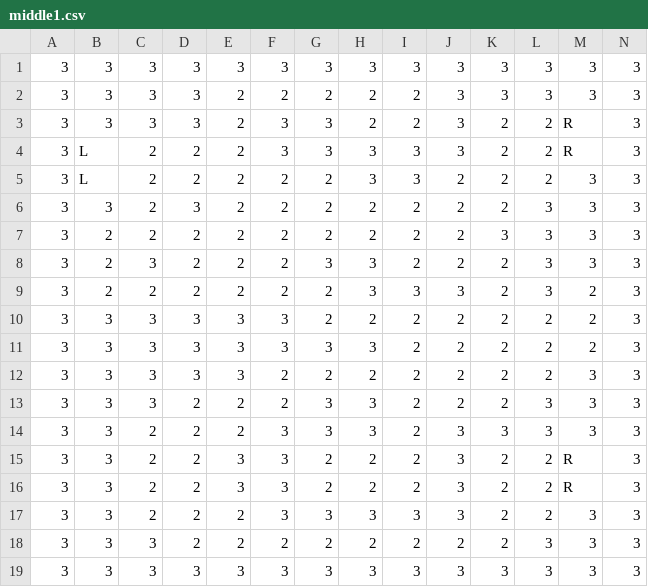
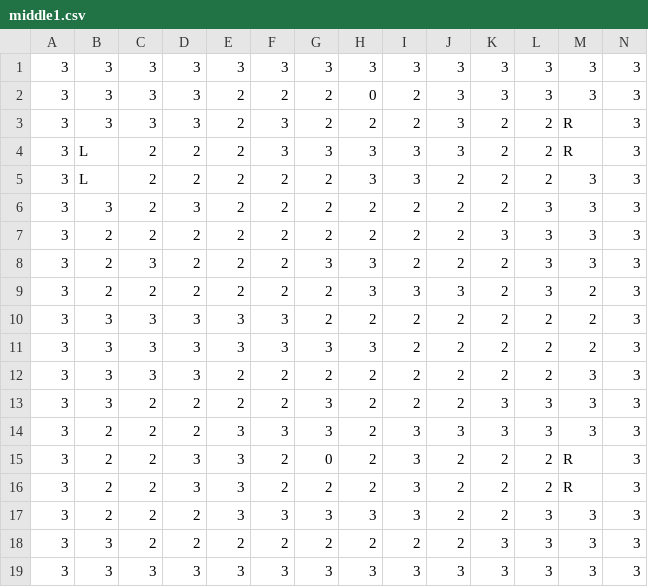
Before and after one commit to Puzzl3Mak3r/The-Perfect-OS-Game, a CSV file: Map/middle1.csv, drawn as a sheet.

```diff
--- a/Map/middle1.csv
+++ b/Map/middle1.csv
@@ -1,4 +1,4 @@
 3,3,3,3,3,3,3,3,3,3,3,3,3,3
-3,3,3,3,2,2,2,2,2,3,3,3,3,3
-3,3,3,3,2,3,3,2,2,3,2,2,R,3
+3,3,3,3,2,2,2,0,2,3,3,3,3,3
+3,3,3,3,2,3,2,2,2,3,2,2,R,3
 3,L,2,2,2,3,3,3,3,3,2,2,R,3
@@ -11,9 +11,9 @@
 3,3,3,3,3,3,3,3,2,2,2,2,2,3
-3,3,3,3,3,2,2,2,2,2,2,2,3,3
-3,3,3,2,2,2,3,3,2,2,2,3,3,3
-3,3,2,2,2,3,3,3,2,3,3,3,3,3
-3,3,2,2,3,3,2,2,2,3,2,2,R,3
-3,3,2,2,3,3,2,2,2,3,2,2,R,3
-3,3,2,2,2,3,3,3,3,3,2,2,3,3
-3,3,3,2,2,2,2,2,2,2,2,3,3,3
+3,3,3,3,2,2,2,2,2,2,2,2,3,3
+3,3,2,2,2,2,3,2,2,2,3,3,3,3
+3,2,2,2,3,3,3,2,3,3,3,3,3,3
+3,2,2,3,3,2,0,2,3,2,2,2,R,3
+3,2,2,3,3,2,2,2,3,2,2,2,R,3
+3,2,2,2,3,3,3,3,3,2,2,3,3,3
+3,3,2,2,2,2,2,2,2,2,3,3,3,3
 3,3,3,3,3,3,3,3,3,3,3,3,3,3
```
Also changed, not shown: Map/left.csv, Map/leftdown.csv, 29 other files.
